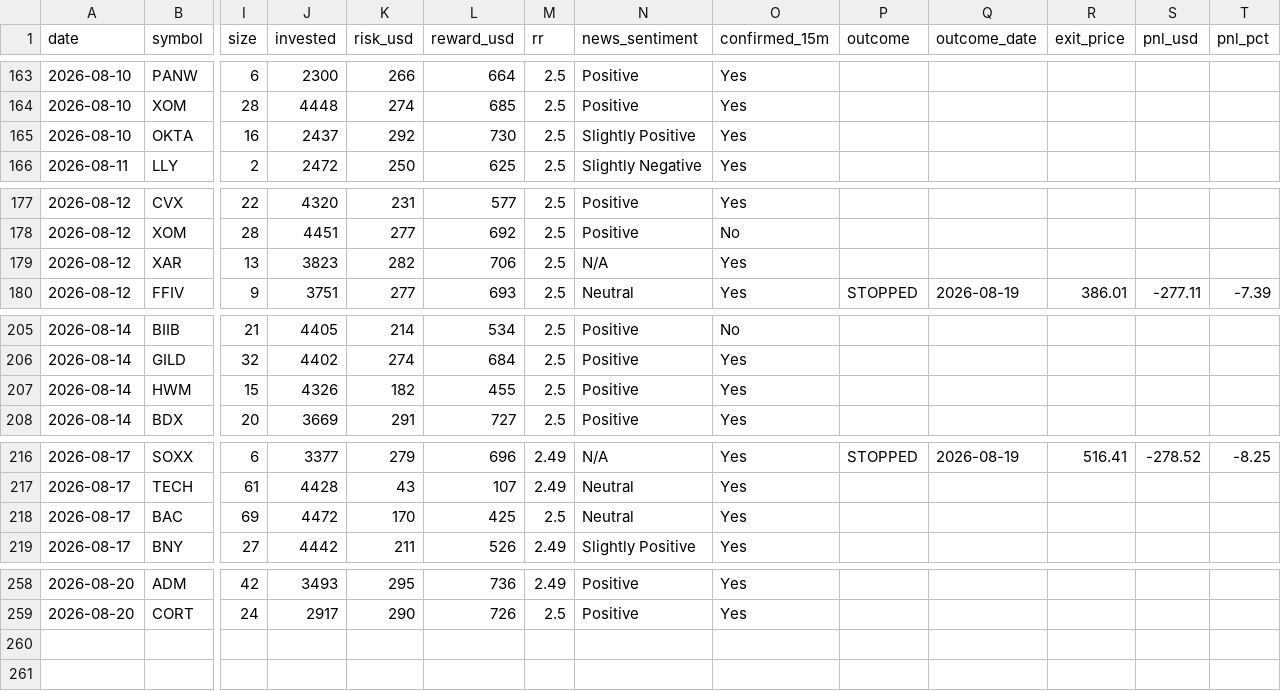
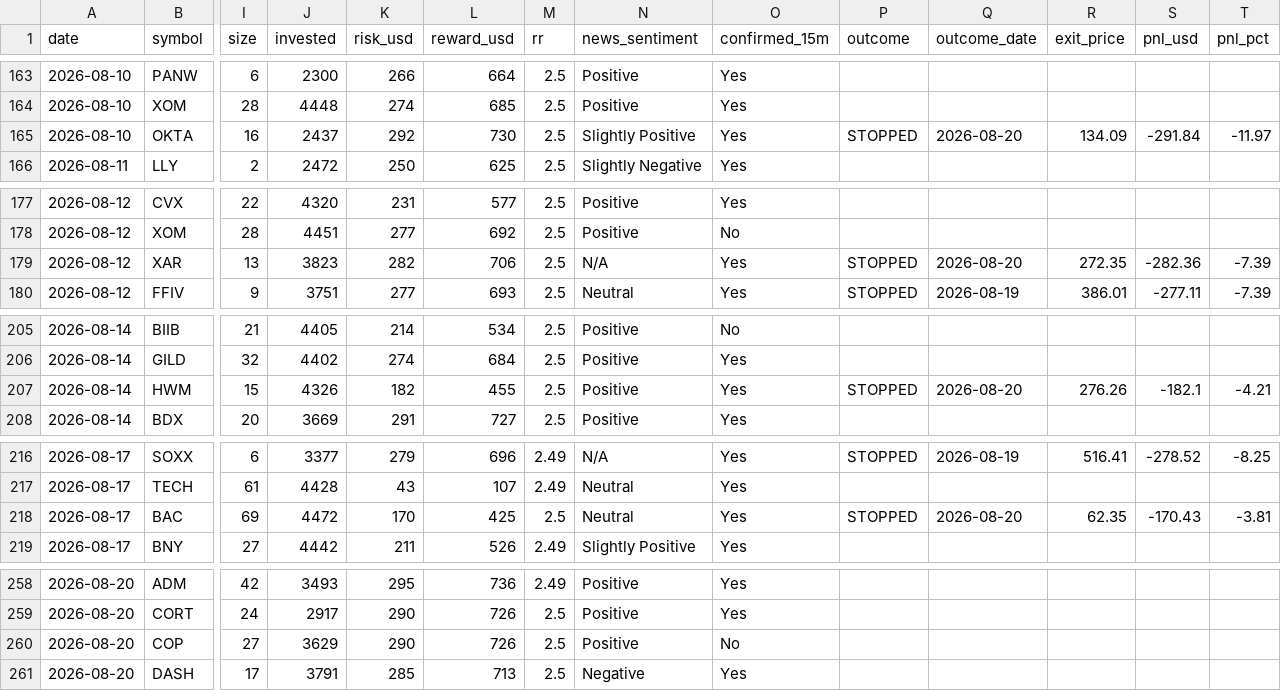
Before and after one commit to prabha-v2/swing-trading-agent-us, a CSV file: trade_log.csv, drawn as a sheet; only a part is shown, gaps mark what is left out; rows hold the shown columns only; the diff names each change by its address in the sheet, - before the commit and + after, or states it on an @@ line.

```diff
--- a/trade_log.csv
+++ b/trade_log.csv
-P165 (outcome): (empty)
+P165 (outcome): STOPPED
-Q165 (outcome_date): (empty)
+Q165 (outcome_date): 2026-08-20
-R165 (exit_price): (empty)
+R165 (exit_price): 134.09
-S165 (pnl_usd): (empty)
+S165 (pnl_usd): -291.84
-T165 (pnl_pct): (empty)
+T165 (pnl_pct): -11.97
-P179 (outcome): (empty)
+P179 (outcome): STOPPED
-Q179 (outcome_date): (empty)
+Q179 (outcome_date): 2026-08-20
-R179 (exit_price): (empty)
+R179 (exit_price): 272.35
-S179 (pnl_usd): (empty)
+S179 (pnl_usd): -282.36
-T179 (pnl_pct): (empty)
+T179 (pnl_pct): -7.39
-P207 (outcome): (empty)
+P207 (outcome): STOPPED
-Q207 (outcome_date): (empty)
+Q207 (outcome_date): 2026-08-20
-R207 (exit_price): (empty)
+R207 (exit_price): 276.26
-S207 (pnl_usd): (empty)
+S207 (pnl_usd): -182.1
-T207 (pnl_pct): (empty)
+T207 (pnl_pct): -4.21
-P218 (outcome): (empty)
+P218 (outcome): STOPPED
-Q218 (outcome_date): (empty)
+Q218 (outcome_date): 2026-08-20
-R218 (exit_price): (empty)
+R218 (exit_price): 62.35
-S218 (pnl_usd): (empty)
+S218 (pnl_usd): -170.43
-T218 (pnl_pct): (empty)
+T218 (pnl_pct): -3.81
+row 260: 2026-08-20 | COP | 27 | 3629 | 290 | 726 | 2.5 | Positive | No
+row 261: 2026-08-20 | DASH | 17 | 3791 | 285 | 713 | 2.5 | Negative | Yes
```
